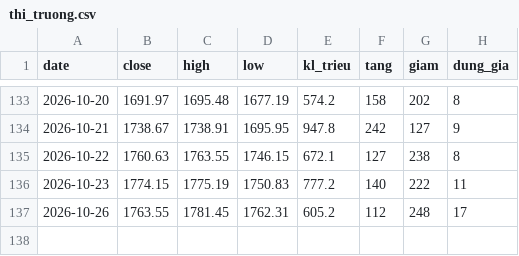
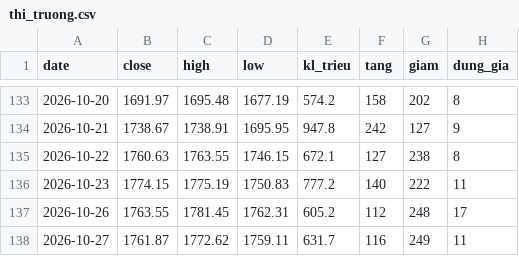
Before and after one commit to quangn1975/do-rong-hose, a CSV file: data/thi_truong.csv, drawn as a sheet; only a part is shown, gaps mark what is left out; the diff names each change by its address in the sheet, - before the commit and + after, or states it on an @@ line.

```diff
--- a/data/thi_truong.csv
+++ b/data/thi_truong.csv
+row 138: 2026-10-27 | 1761.87 | 1772.62 | 1759.11 | 631.7 | 116 | 249 | 11
```
Also changed, not shown: data/15_ma_chot.csv, data/do_rong_ngay.csv.
